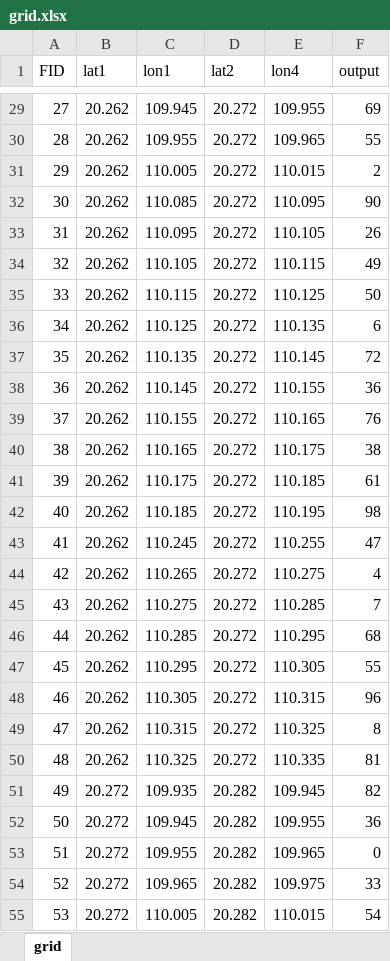
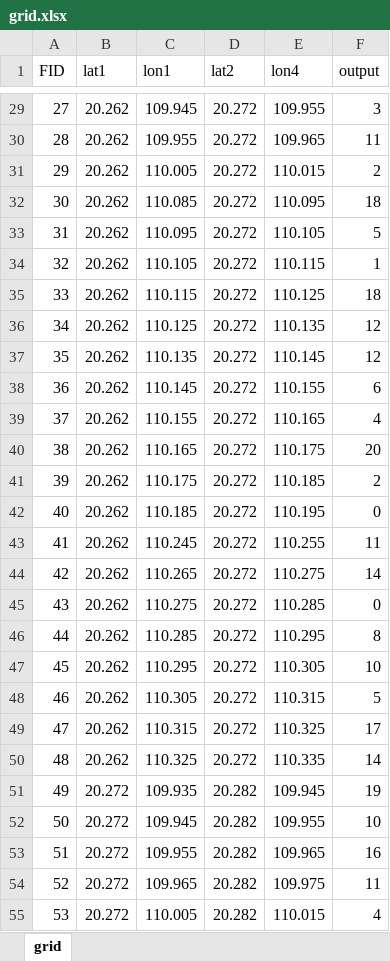
Before and after one commit to 94ycwang/94ycwang.github.io, an Excel workbook: guangdongpower/HPOM/grid.xlsx, sheet grid, drawn as a sheet; only a part is shown, gaps mark what is left out; values as stored, in another font and other column widths than the file's, no borders; the diff covers the shown part only; the diff names each change by its address in the sheet, - before the commit and + after, or states it on an @@ line.

```diff
--- a/guangdongpower/HPOM/grid.xlsx (sheet grid)
+++ b/guangdongpower/HPOM/grid.xlsx (sheet grid)
-F29 (output): 69
+F29 (output): 3
-F30 (output): 55
+F30 (output): 11
-F32 (output): 90
+F32 (output): 18
-F33 (output): 26
+F33 (output): 5
-F34 (output): 49
+F34 (output): 1
-F35 (output): 50
+F35 (output): 18
-F36 (output): 6
+F36 (output): 12
-F37 (output): 72
+F37 (output): 12
-F38 (output): 36
+F38 (output): 6
-F39 (output): 76
+F39 (output): 4
-F40 (output): 38
+F40 (output): 20
-F41 (output): 61
+F41 (output): 2
-F42 (output): 98
+F42 (output): 0
-F43 (output): 47
+F43 (output): 11
-F44 (output): 4
+F44 (output): 14
-F45 (output): 7
+F45 (output): 0
-F46 (output): 68
+F46 (output): 8
-F47 (output): 55
+F47 (output): 10
-F48 (output): 96
+F48 (output): 5
-F49 (output): 8
+F49 (output): 17
-F50 (output): 81
+F50 (output): 14
-F51 (output): 82
+F51 (output): 19
-F52 (output): 36
+F52 (output): 10
-F53 (output): 0
+F53 (output): 16
-F54 (output): 33
+F54 (output): 11
-F55 (output): 54
+F55 (output): 4
```
Also changed, not shown: 1512 edited cells elsewhere in this sheet, formulas that keep their value, 2 other files.
